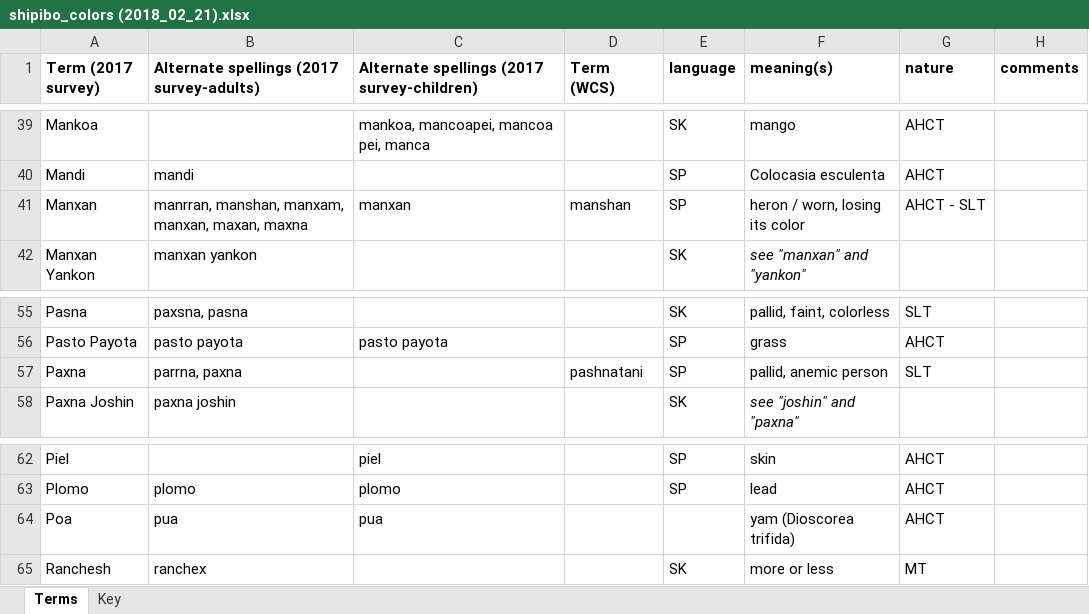
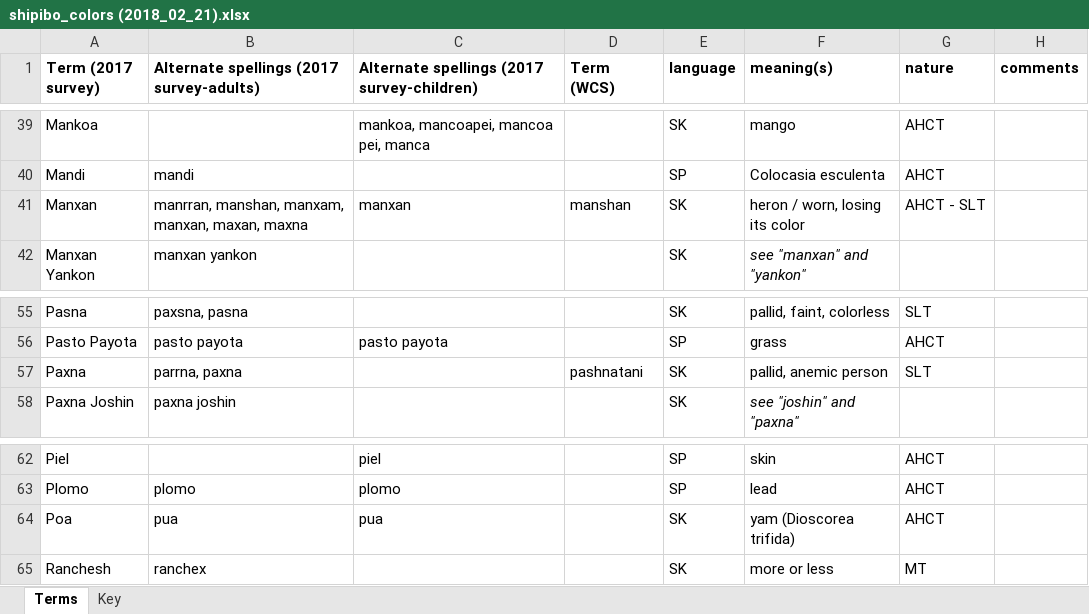
Before and after one commit to langcog/amazon_color, an Excel workbook: data/shipibo_colors (2018_02_21).xlsx, sheet Terms, drawn as a sheet; only a part is shown, gaps mark what is left out; values as stored, in another font and other column widths than the file's, no borders; the diff names each change by its address in the sheet, - before the commit and + after, or states it on an @@ line.

```diff
--- a/data/shipibo_colors (2018_02_21).xlsx (sheet Terms)
+++ b/data/shipibo_colors (2018_02_21).xlsx (sheet Terms)
-E41 (language): SP
+E41 (language): SK
-E57 (language): SP
+E57 (language): SK
-E64 (language): (empty)
+E64 (language): SK
```
Also changed, not shown: 2 other files.
